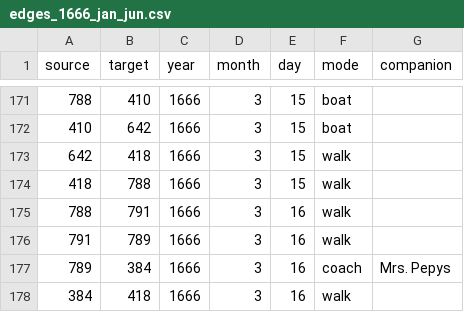
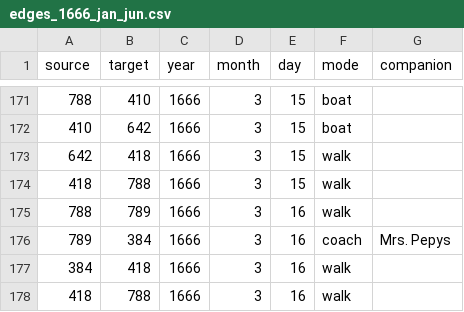
Before and after one commit to jmotis/networking-pepys, a CSV file: edges_1666_jan_jun.csv, drawn as a sheet; only a part is shown, gaps mark what is left out; the shorter side is filled out with more unchanged rows.

```diff
--- a/edges_1666_jan_jun.csv
+++ b/edges_1666_jan_jun.csv
@@ -174,4 +174,3 @@ source,target,year,month,day,mode,companion
 418,788,1666,3,15,walk,
-788,791,1666,3,16,walk,
-791,789,1666,3,16,walk,
+788,789,1666,3,16,walk,
 789,384,1666,3,16,coach,Mrs. Pepys
```
